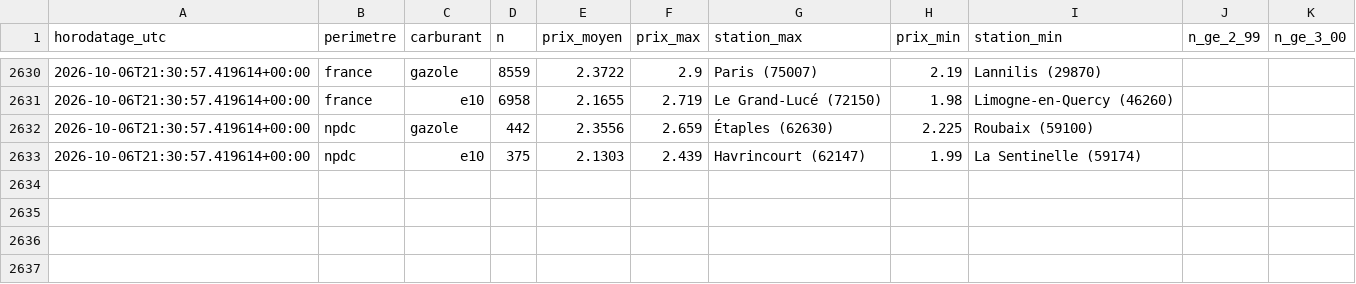
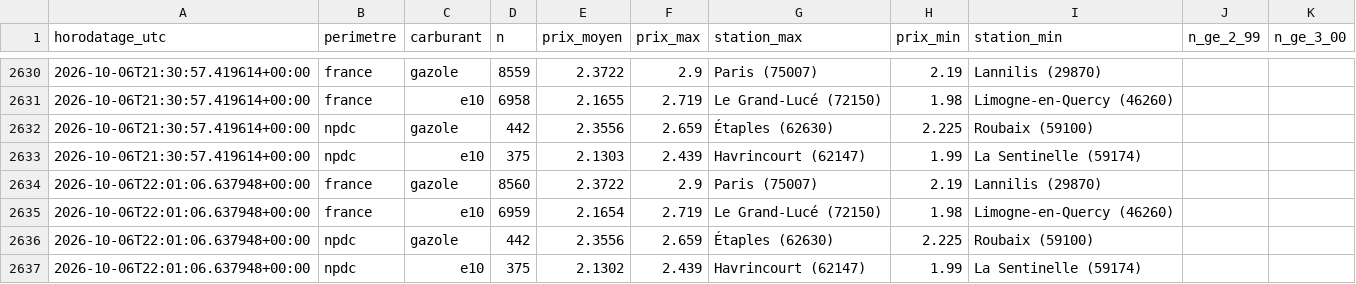
Before and after one commit to JulienDepelchin/veille-carburants, a CSV file: historique_prix_carburants.csv, drawn as a sheet; only a part is shown, gaps mark what is left out; the diff names each change by its address in the sheet, - before the commit and + after, or states it on an @@ line.

```diff
--- a/historique_prix_carburants.csv
+++ b/historique_prix_carburants.csv
+row 2634: 2026-10-06T22:01:06.637948+00:00 | france | gazole | 8560 | 2.3722 | 2.9 | Paris (75007) | 2.19 | Lannilis (29870)
+row 2635: 2026-10-06T22:01:06.637948+00:00 | france | e10 | 6959 | 2.1654 | 2.719 | Le Grand-Lucé (72150) | 1.98 | Limogne-en-Quercy (46260)
+row 2636: 2026-10-06T22:01:06.637948+00:00 | npdc | gazole | 442 | 2.3556 | 2.659 | Étaples (62630) | 2.225 | Roubaix (59100)
+row 2637: 2026-10-06T22:01:06.637948+00:00 | npdc | e10 | 375 | 2.1302 | 2.439 | Havrincourt (62147) | 1.99 | La Sentinelle (59174)
```
